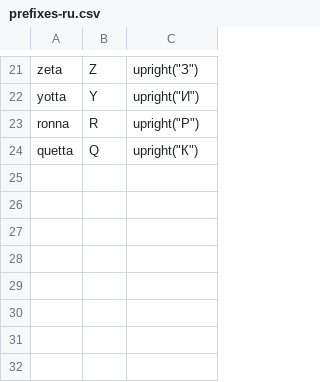
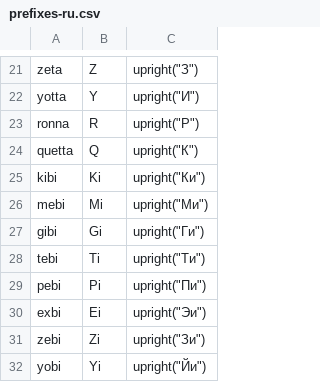
Before and after one commit to ChHecker/unify, a CSV file: prefixes-ru.csv, drawn as a sheet; only a part is shown, gaps mark what is left out.

Commit message:
Add byte, bit, and binary prefixes

```diff
--- a/prefixes-ru.csv
+++ b/prefixes-ru.csv
@@ -24 +24,9 @@ ronna,R,upright("Р")
 quetta,Q,upright("К")
+kibi,Ki,upright("Ки")
+mebi,Mi,upright("Ми")
+gibi,Gi,upright("Ги")
+tebi,Ti,upright("Ти")
+pebi,Pi,upright("Пи")
+exbi,Ei,upright("Эи")
+zebi,Zi,upright("Зи")
+yobi,Yi,upright("Йи")
```
Also changed, not shown: prefixes-en.csv, units-en.csv, 1 other file.
